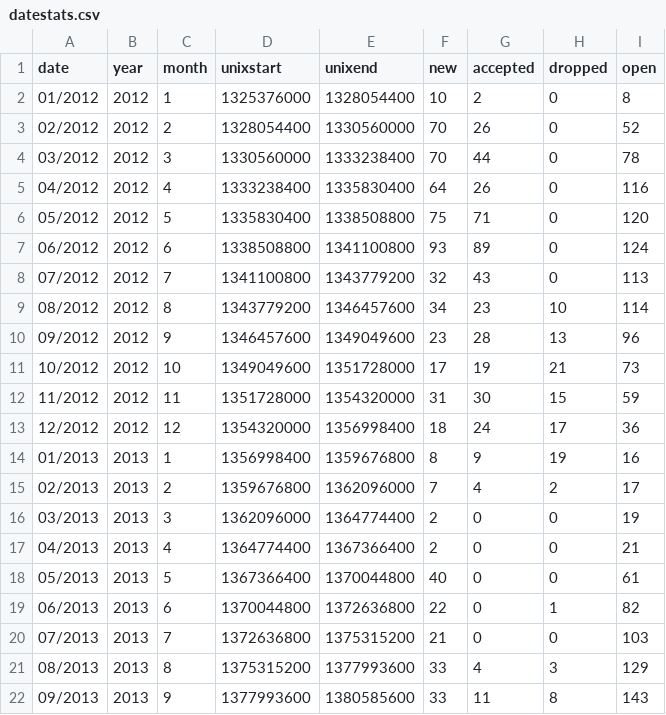
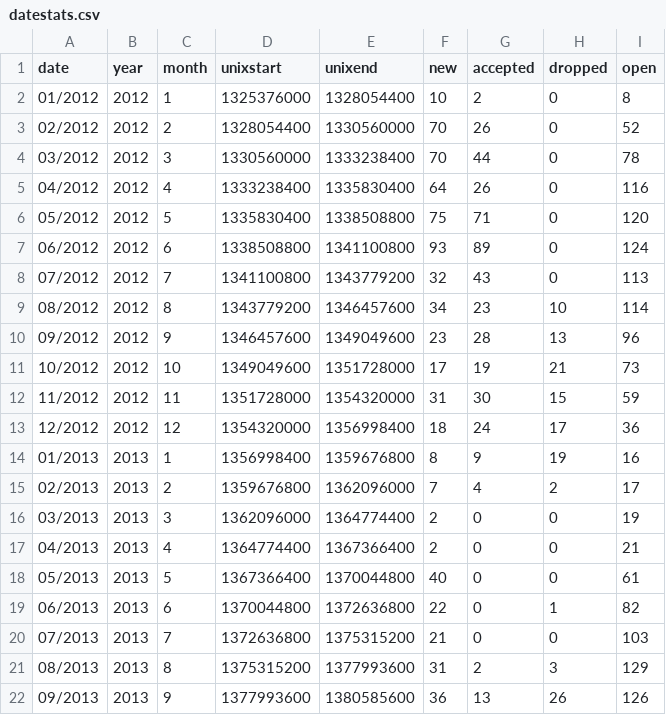
Before and after one commit to davesteele/debian-rfs-stats, a CSV file: data/datestats.csv, drawn as a sheet.

Commit message:
update data after a largish set of dropped files.

```diff
--- a/data/datestats.csv
+++ b/data/datestats.csv
@@ -20,3 +20,3 @@ date, year, month, unixstart, unixend, new, accepted, dropped, open
 07/2013, 2013, 7, 1372636800, 1375315200, 21, 0, 0, 103
-08/2013, 2013, 8, 1375315200, 1377993600, 33, 4, 3, 129
-09/2013, 2013, 9, 1377993600, 1380585600, 33, 11, 8, 143
+08/2013, 2013, 8, 1375315200, 1377993600, 31, 2, 3, 129
+09/2013, 2013, 9, 1377993600, 1380585600, 36, 13, 26, 126
```
Also changed, not shown: 3 other files.
